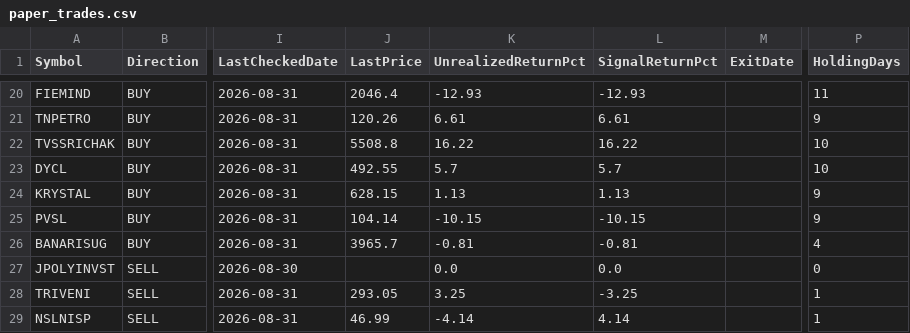
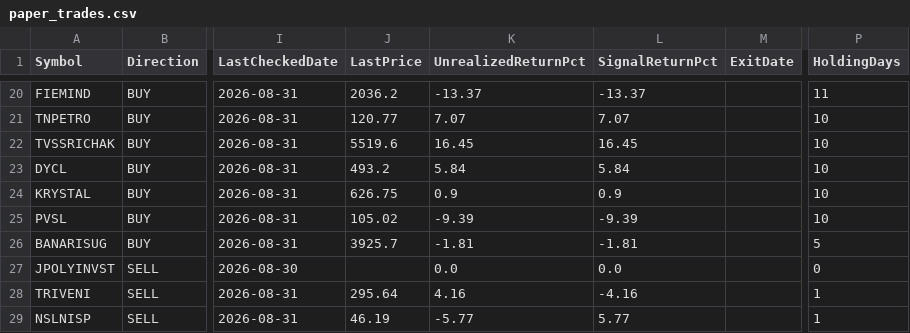
Before and after one commit to umeshkarjinni-ship-it/Stockscan, a CSV file: signals/paper_trades.csv, drawn as a sheet; only a part is shown, gaps mark what is left out; the diff covers the shown part only; the diff names each change by its address in the sheet, - before the commit and + after, or states it on an @@ line.

```diff
--- a/signals/paper_trades.csv
+++ b/signals/paper_trades.csv
-J20 (LastPrice): 2046.4
+J20 (LastPrice): 2036.2
-K20 (UnrealizedReturnPct): -12.93
+K20 (UnrealizedReturnPct): -13.37
-L20 (SignalReturnPct): -12.93
+L20 (SignalReturnPct): -13.37
-J21 (LastPrice): 120.26
+J21 (LastPrice): 120.77
-K21 (UnrealizedReturnPct): 6.61
+K21 (UnrealizedReturnPct): 7.07
-L21 (SignalReturnPct): 6.61
+L21 (SignalReturnPct): 7.07
-P21 (HoldingDays): 9
+P21 (HoldingDays): 10
-J22 (LastPrice): 5508.8
+J22 (LastPrice): 5519.6
-K22 (UnrealizedReturnPct): 16.22
+K22 (UnrealizedReturnPct): 16.45
-L22 (SignalReturnPct): 16.22
+L22 (SignalReturnPct): 16.45
-J23 (LastPrice): 492.55
+J23 (LastPrice): 493.2
-K23 (UnrealizedReturnPct): 5.7
+K23 (UnrealizedReturnPct): 5.84
-L23 (SignalReturnPct): 5.7
+L23 (SignalReturnPct): 5.84
-J24 (LastPrice): 628.15
+J24 (LastPrice): 626.75
-K24 (UnrealizedReturnPct): 1.13
+K24 (UnrealizedReturnPct): 0.9
-L24 (SignalReturnPct): 1.13
+L24 (SignalReturnPct): 0.9
-P24:P25 (HoldingDays): 9
+P24:P25 (HoldingDays): 10
-J25 (LastPrice): 104.14
+J25 (LastPrice): 105.02
-K25 (UnrealizedReturnPct): -10.15
+K25 (UnrealizedReturnPct): -9.39
-L25 (SignalReturnPct): -10.15
+L25 (SignalReturnPct): -9.39
-J26 (LastPrice): 3965.7
+J26 (LastPrice): 3925.7
-K26 (UnrealizedReturnPct): -0.81
+K26 (UnrealizedReturnPct): -1.81
-L26 (SignalReturnPct): -0.81
+L26 (SignalReturnPct): -1.81
-P26 (HoldingDays): 4
+P26 (HoldingDays): 5
-J28 (LastPrice): 293.05
+J28 (LastPrice): 295.64
-K28 (UnrealizedReturnPct): 3.25
+K28 (UnrealizedReturnPct): 4.16
-L28 (SignalReturnPct): -3.25
+L28 (SignalReturnPct): -4.16
-J29 (LastPrice): 46.99
+J29 (LastPrice): 46.19
-K29 (UnrealizedReturnPct): -4.14
+K29 (UnrealizedReturnPct): -5.77
-L29 (SignalReturnPct): 4.14
+L29 (SignalReturnPct): 5.77
```
Also changed, not shown: 1 added row and 99 edited cells elsewhere in this file, 3 other files.
